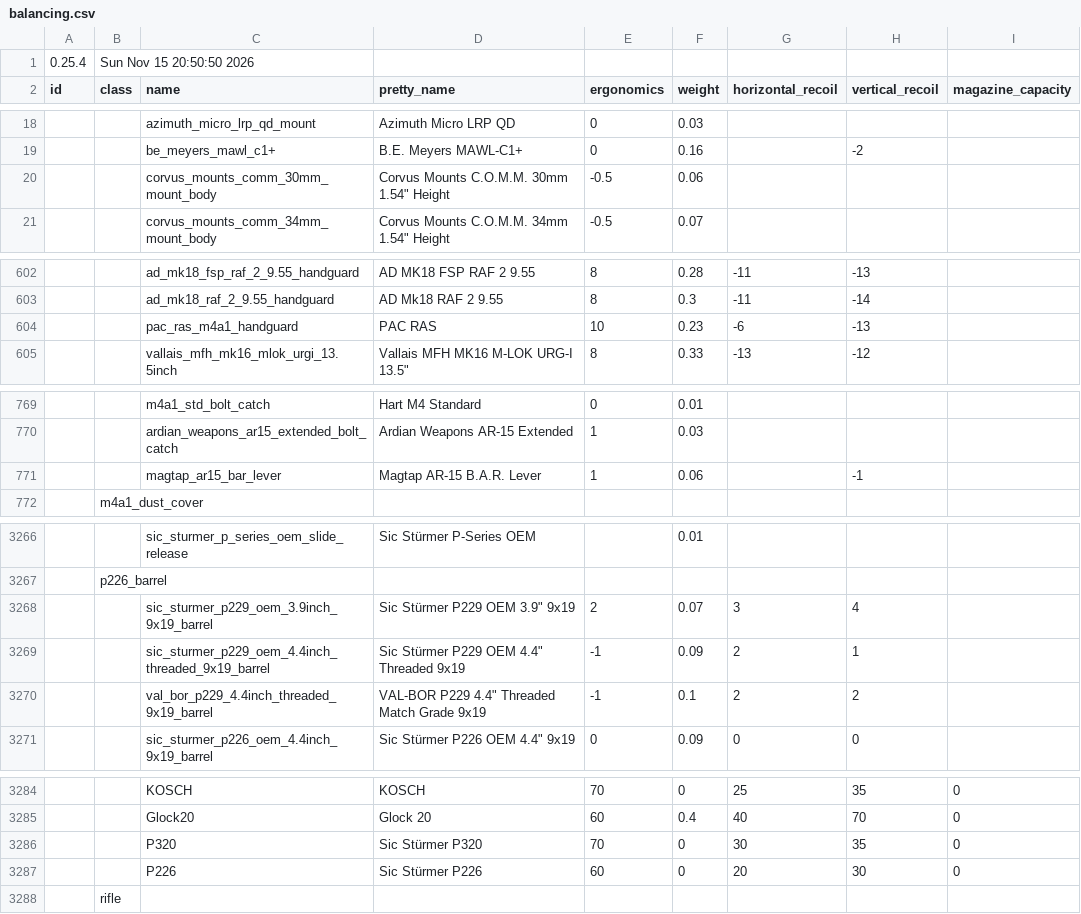
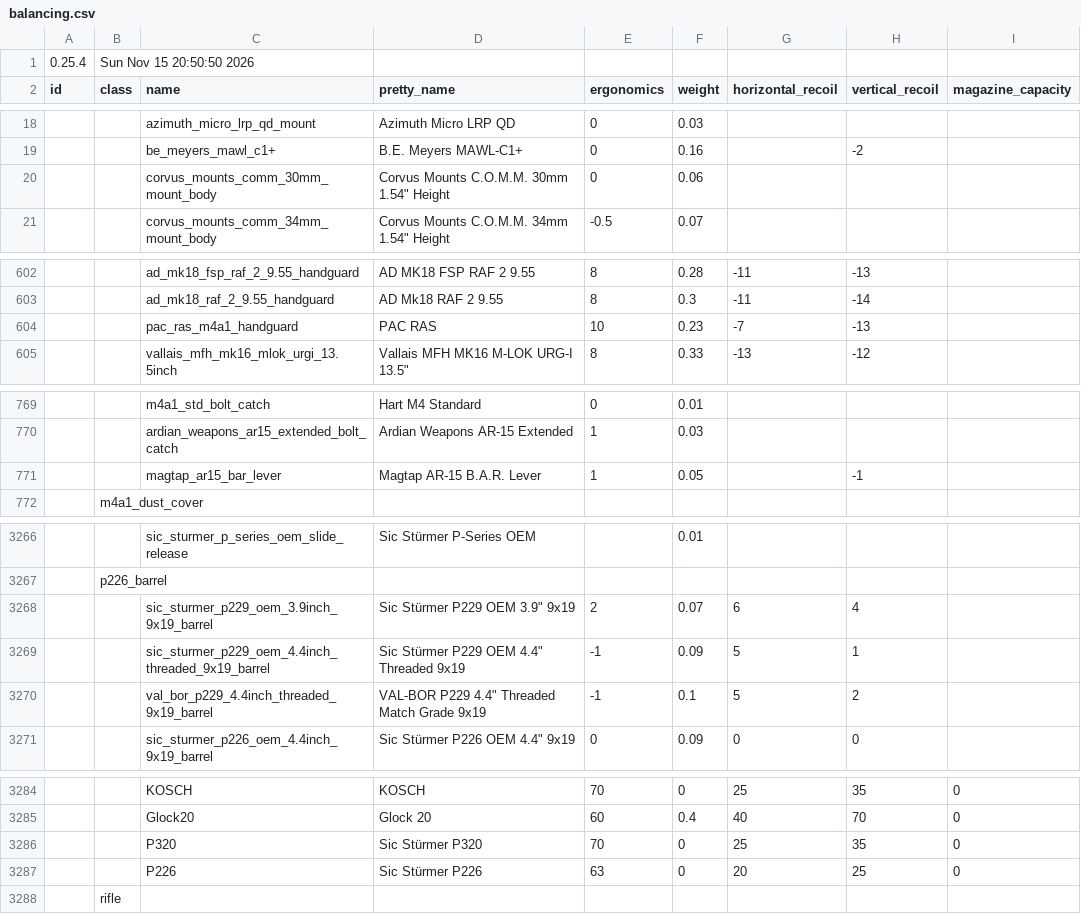
Before and after one commit to johnbachspec/deadline-stat-printer, a CSV file: data/balancing.csv, drawn as a sheet; only a part is shown, gaps mark what is left out; the diff covers the shown part only; the diff names each change by its address in the sheet, - before the commit and + after, or states it on an @@ line.

```diff
--- a/data/balancing.csv
+++ b/data/balancing.csv
-E20 (ergonomics): -0.5
+E20 (ergonomics): 0
-G604 (horizontal_recoil): -6
+G604 (horizontal_recoil): -7
-F771 (weight): 0.06
+F771 (weight): 0.05
-G3268 (horizontal_recoil): 3
+G3268 (horizontal_recoil): 6
-G3269:G3270 (horizontal_recoil): 2
+G3269:G3270 (horizontal_recoil): 5
-G3286 (horizontal_recoil): 30
+G3286 (horizontal_recoil): 25
-E3287 (ergonomics): 60
+E3287 (ergonomics): 63
-H3287 (vertical_recoil): 30
+H3287 (vertical_recoil): 25
```
Also changed, not shown: 64 edited cells elsewhere in this file, data/renames.csv, 2 other files.
